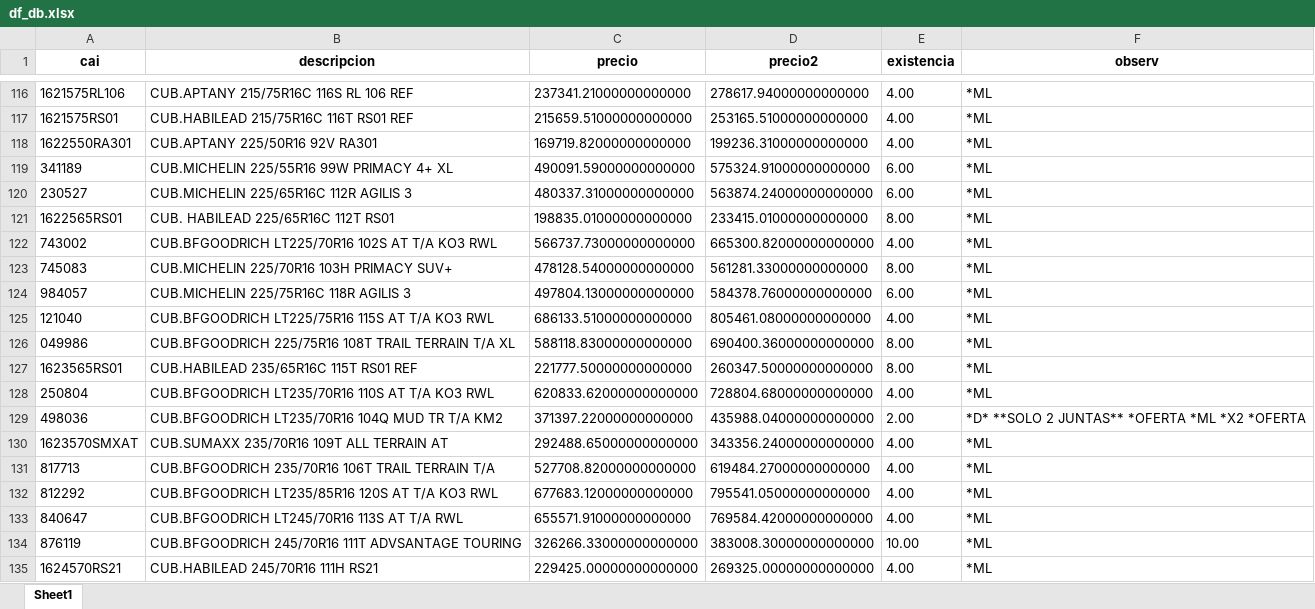
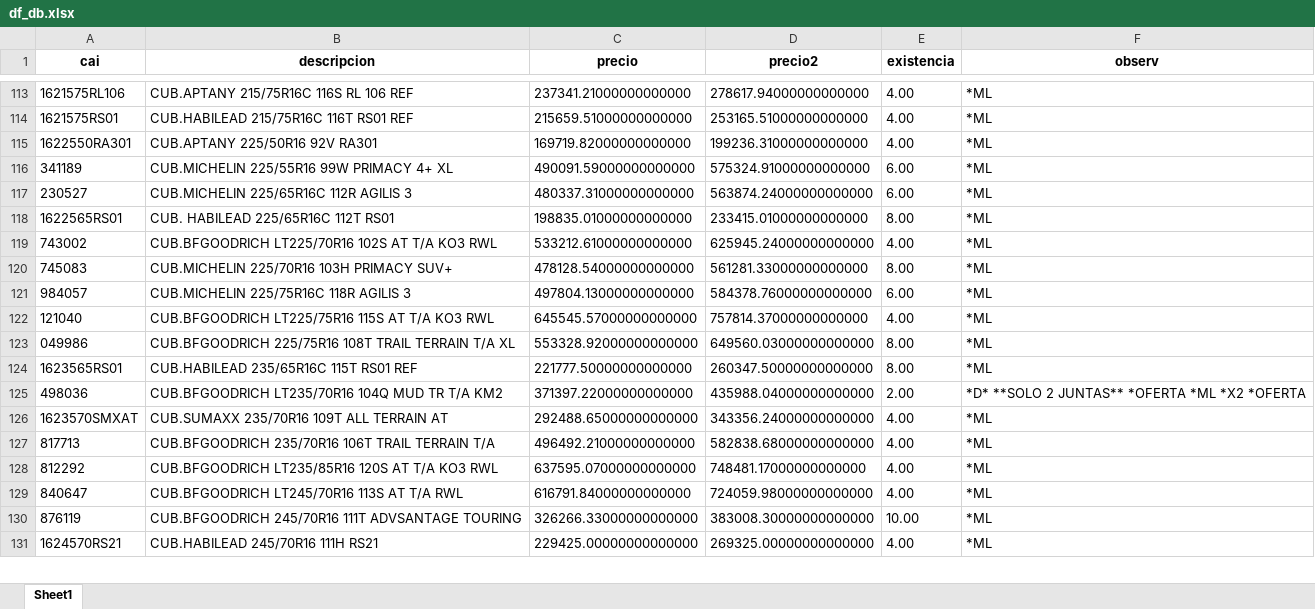
Before and after one commit to g-camila/Ingelmo-ml, an Excel workbook: df_db.xlsx, sheet Sheet1, drawn as a sheet; only a part is shown, gaps mark what is left out; values as stored, in another font and other column widths than the file's, no borders; removed rows and columns are numbered as before the commit, all else as after; the diff covers the shown part only; the diff names each change by its address in the sheet, - before the commit and + after, or states it on an @@ line.

```diff
--- a/df_db.xlsx (sheet Sheet1)
+++ b/df_db.xlsx (sheet Sheet1)
-C119 (precio): 566737.73000000000000
+C119 (precio): 533212.61000000000000
-D119 (precio2): 665300.82000000000000
+D119 (precio2): 625945.24000000000000
-C122 (precio): 686133.51000000000000
+C122 (precio): 645545.57000000000000
-D122 (precio2): 805461.08000000000000
+D122 (precio2): 757814.37000000000000
-C123 (precio): 588118.83000000000000
+C123 (precio): 553328.92000000000000
-D123 (precio2): 690400.36000000000000
+D123 (precio2): 649560.03000000000000
-row 128: 250804 | CUB.BFGOODRICH LT235/70R16 110S AT T/A KO3 RWL | 620833.62000000000000 | 728804.68000000000000 | 4.00 | *ML
-C127 (precio): 527708.82000000000000
+C127 (precio): 496492.21000000000000
-D127 (precio2): 619484.27000000000000
+D127 (precio2): 582838.68000000000000
-C128 (precio): 677683.12000000000000
+C128 (precio): 637595.07000000000000
-D128 (precio2): 795541.05000000000000
+D128 (precio2): 748481.17000000000000
-C129 (precio): 655571.91000000000000
+C129 (precio): 616791.84000000000000
-D129 (precio2): 769584.42000000000000
+D129 (precio2): 724059.98000000000000
```
Also changed, not shown: 2 added rows, 6 removed rows and 156 edited cells elsewhere in this sheet, 4 other files.
